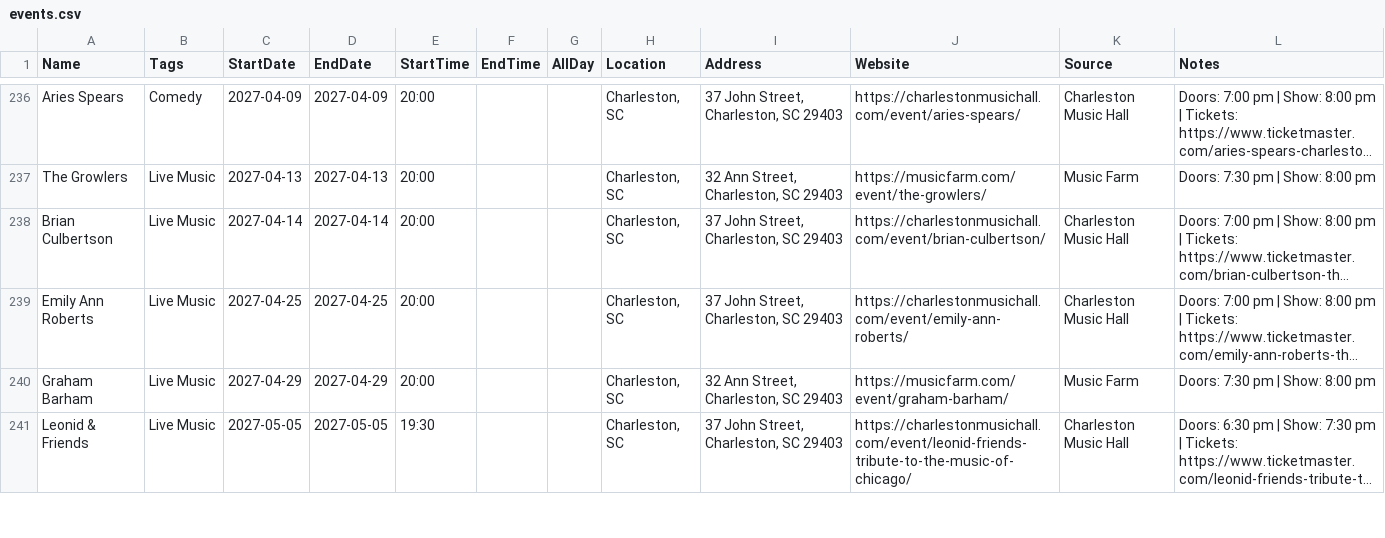
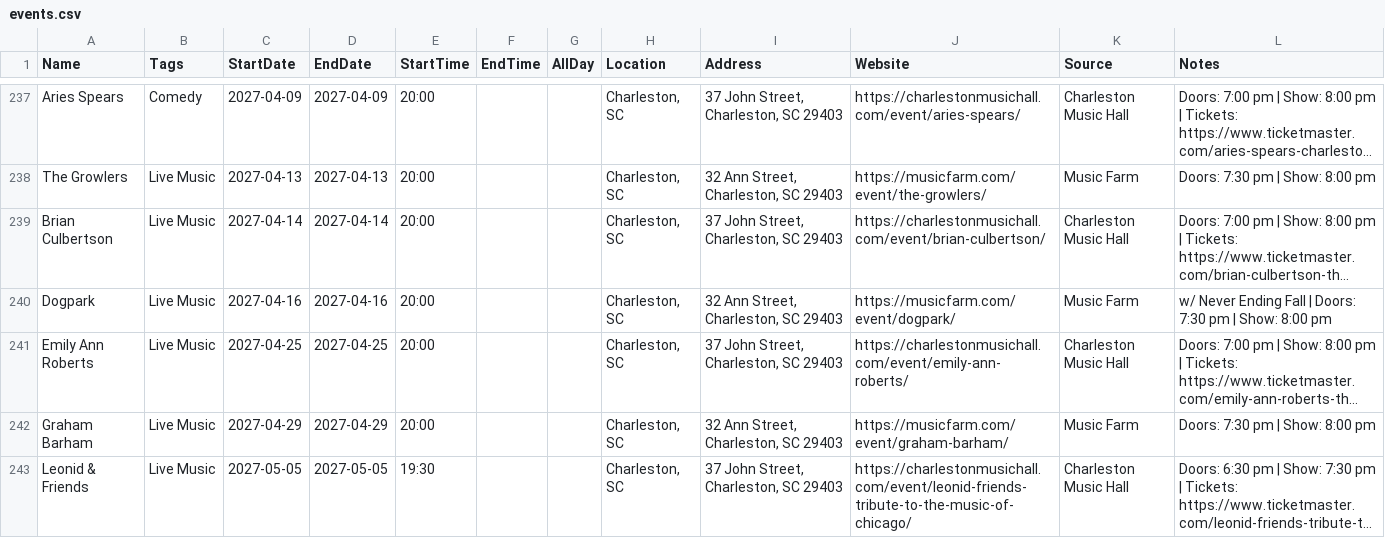
Before and after one commit to kmcurry/port-royal-sounder, a CSV file: data/events.csv, drawn as a sheet; only a part is shown, gaps mark what is left out; long unchanged cells end in …; the diff covers the shown part only; the diff names each change by its address in the sheet, - before the commit and + after, or states it on an @@ line.

```diff
--- a/data/events.csv
+++ b/data/events.csv
+row 240: Dogpark | Live Music | 2027-04-16 | 2027-04-16 | 20:00 |  |  | Charleston, SC | 32 Ann Street, Charleston, SC 29403 | https://musicfarm.com/event/dogpark/ | Music Farm | w/ Never Ending Fall | Doors: 7:30 pm | Show: 8:00 pm
```
Also changed, not shown: 5 added rows and 4 removed rows elsewhere in this file, 3 other files.
